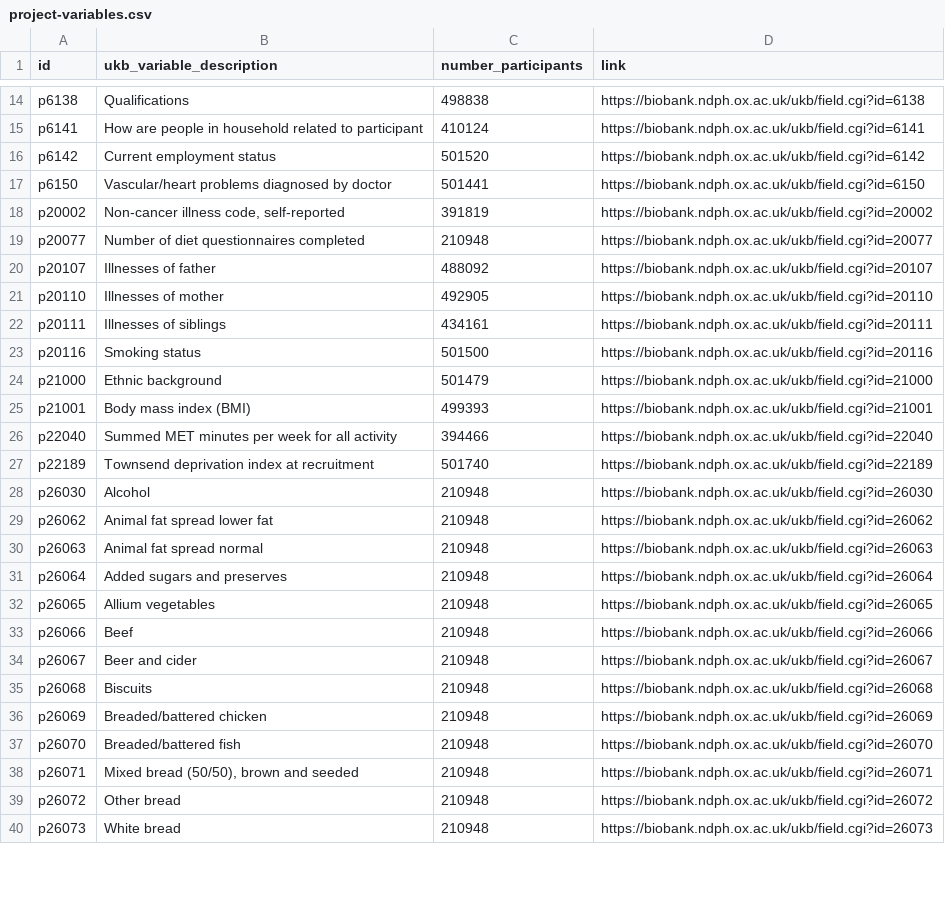
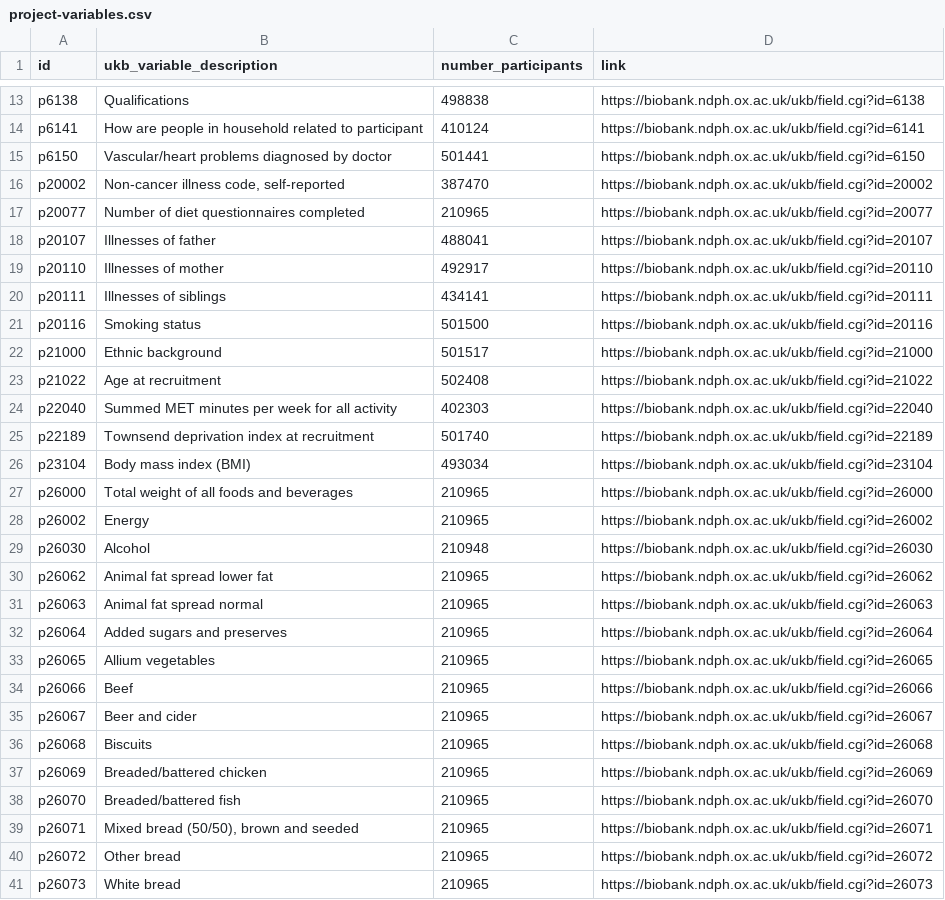
Before and after one commit to steno-aarhus/lega, a CSV file: data-raw/project-variables.csv, drawn as a sheet; only a part is shown, gaps mark what is left out; the diff covers the shown part only.

Commit message:
Update project-variables.csv
Updated rap variables

```diff
--- a/data-raw/project-variables.csv
+++ b/data-raw/project-variables.csv
@@ -15,26 +14,28 @@ p6138,Qualifications,498838,https://biobank.ndph.ox.ac.uk/ukb/field.cgi?id=6138
 p6141,How are people in household related to participant,410124,https://biobank.ndph.ox.ac.uk/ukb/field.cgi?id=6141
-p6142,Current employment status,501520,https://biobank.ndph.ox.ac.uk/ukb/field.cgi?id=6142
 p6150,Vascular/heart problems diagnosed by doctor,501441,https://biobank.ndph.ox.ac.uk/ukb/field.cgi?id=6150
-p20002,"Non-cancer illness code, self-reported",391819,https://biobank.ndph.ox.ac.uk/ukb/field.cgi?id=20002
-p20077,Number of diet questionnaires completed,210948,https://biobank.ndph.ox.ac.uk/ukb/field.cgi?id=20077
-p20107,Illnesses of father,488092,https://biobank.ndph.ox.ac.uk/ukb/field.cgi?id=20107
-p20110,Illnesses of mother,492905,https://biobank.ndph.ox.ac.uk/ukb/field.cgi?id=20110
-p20111,Illnesses of siblings,434161,https://biobank.ndph.ox.ac.uk/ukb/field.cgi?id=20111
+p20002,"Non-cancer illness code, self-reported",387470,https://biobank.ndph.ox.ac.uk/ukb/field.cgi?id=20002
+p20077,Number of diet questionnaires completed,210965,https://biobank.ndph.ox.ac.uk/ukb/field.cgi?id=20077
+p20107,Illnesses of father,488041,https://biobank.ndph.ox.ac.uk/ukb/field.cgi?id=20107
+p20110,Illnesses of mother,492917,https://biobank.ndph.ox.ac.uk/ukb/field.cgi?id=20110
+p20111,Illnesses of siblings,434141,https://biobank.ndph.ox.ac.uk/ukb/field.cgi?id=20111
 p20116,Smoking status,501500,https://biobank.ndph.ox.ac.uk/ukb/field.cgi?id=20116
-p21000,Ethnic background,501479,https://biobank.ndph.ox.ac.uk/ukb/field.cgi?id=21000
-p21001,Body mass index (BMI),499393,https://biobank.ndph.ox.ac.uk/ukb/field.cgi?id=21001
-p22040,Summed MET minutes per week for all activity,394466,https://biobank.ndph.ox.ac.uk/ukb/field.cgi?id=22040
+p21000,Ethnic background,501517,https://biobank.ndph.ox.ac.uk/ukb/field.cgi?id=21000
+p21022,Age at recruitment,502408,https://biobank.ndph.ox.ac.uk/ukb/field.cgi?id=21022
+p22040,Summed MET minutes per week for all activity,402303,https://biobank.ndph.ox.ac.uk/ukb/field.cgi?id=22040
 p22189,Townsend deprivation index at recruitment,501740,https://biobank.ndph.ox.ac.uk/ukb/field.cgi?id=22189
+p23104,Body mass index (BMI),493034,https://biobank.ndph.ox.ac.uk/ukb/field.cgi?id=23104
+p26000,Total weight of all foods and beverages,210965,https://biobank.ndph.ox.ac.uk/ukb/field.cgi?id=26000
+p26002,Energy,210965,https://biobank.ndph.ox.ac.uk/ukb/field.cgi?id=26002
 p26030,Alcohol,210948,https://biobank.ndph.ox.ac.uk/ukb/field.cgi?id=26030
-p26062,Animal fat spread lower fat,210948,https://biobank.ndph.ox.ac.uk/ukb/field.cgi?id=26062
-p26063,Animal fat spread normal,210948,https://biobank.ndph.ox.ac.uk/ukb/field.cgi?id=26063
-p26064,Added sugars and preserves,210948,https://biobank.ndph.ox.ac.uk/ukb/field.cgi?id=26064
-p26065,Allium vegetables,210948,https://biobank.ndph.ox.ac.uk/ukb/field.cgi?id=26065
-p26066,Beef,210948,https://biobank.ndph.ox.ac.uk/ukb/field.cgi?id=26066
-p26067,Beer and cider,210948,https://biobank.ndph.ox.ac.uk/ukb/field.cgi?id=26067
-p26068,Biscuits,210948,https://biobank.ndph.ox.ac.uk/ukb/field.cgi?id=26068
-p26069,Breaded/battered chicken,210948,https://biobank.ndph.ox.ac.uk/ukb/field.cgi?id=26069
-p26070,Breaded/battered fish,210948,https://biobank.ndph.ox.ac.uk/ukb/field.cgi?id=26070
-p26071,"Mixed bread (50/50), brown and seeded",210948,https://biobank.ndph.ox.ac.uk/ukb/field.cgi?id=26071
-p26072,Other bread,210948,https://biobank.ndph.ox.ac.uk/ukb/field.cgi?id=26072
-p26073,White bread,210948,https://biobank.ndph.ox.ac.uk/ukb/field.cgi?id=26073
+p26062,Animal fat spread lower fat,210965,https://biobank.ndph.ox.ac.uk/ukb/field.cgi?id=26062
+p26063,Animal fat spread normal,210965,https://biobank.ndph.ox.ac.uk/ukb/field.cgi?id=26063
+p26064,Added sugars and preserves,210965,https://biobank.ndph.ox.ac.uk/ukb/field.cgi?id=26064
+p26065,Allium vegetables,210965,https://biobank.ndph.ox.ac.uk/ukb/field.cgi?id=26065
+p26066,Beef,210965,https://biobank.ndph.ox.ac.uk/ukb/field.cgi?id=26066
+p26067,Beer and cider,210965,https://biobank.ndph.ox.ac.uk/ukb/field.cgi?id=26067
+p26068,Biscuits,210965,https://biobank.ndph.ox.ac.uk/ukb/field.cgi?id=26068
+p26069,Breaded/battered chicken,210965,https://biobank.ndph.ox.ac.uk/ukb/field.cgi?id=26069
+p26070,Breaded/battered fish,210965,https://biobank.ndph.ox.ac.uk/ukb/field.cgi?id=26070
+p26071,"Mixed bread (50/50), brown and seeded",210965,https://biobank.ndph.ox.ac.uk/ukb/field.cgi?id=26071
+p26072,Other bread,210965,https://biobank.ndph.ox.ac.uk/ukb/field.cgi?id=26072
+p26073,White bread,210965,https://biobank.ndph.ox.ac.uk/ukb/field.cgi?id=26073
```
Also changed, not shown: 1 removed row and 82 edited cells elsewhere in this file.
